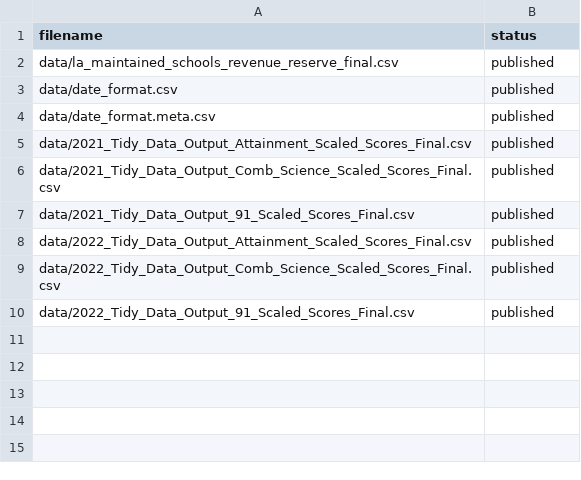
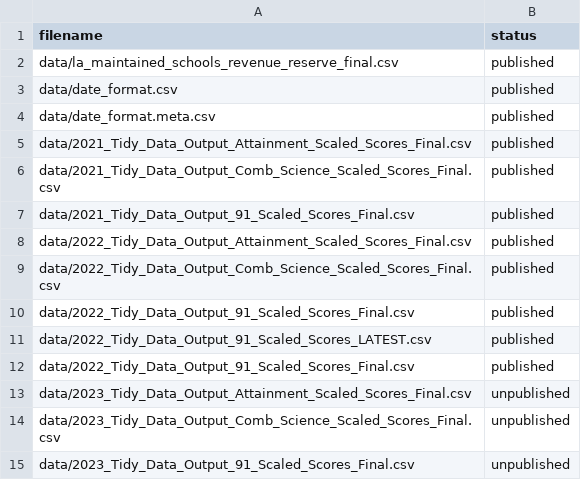
Before and after one commit to dfe-analytical-services/Transition-matrices-dashboard, a CSV file: datafiles_log.csv, drawn as a sheet.

Commit message:
2023 provisional

```diff
--- a/datafiles_log.csv
+++ b/datafiles_log.csv
@@ -10 +10,6 @@ data/2022_Tidy_Data_Output_Comb_Science_Scaled_Scores_Final.csv,published
 data/2022_Tidy_Data_Output_91_Scaled_Scores_Final.csv,published
+data/2022_Tidy_Data_Output_91_Scaled_Scores_LATEST.csv,published
+data/2022_Tidy_Data_Output_91_Scaled_Scores_Final.csv,published
+data/2023_Tidy_Data_Output_Attainment_Scaled_Scores_Final.csv,unpublished
+data/2023_Tidy_Data_Output_Comb_Science_Scaled_Scores_Final.csv,unpublished
+data/2023_Tidy_Data_Output_91_Scaled_Scores_Final.csv,unpublished
```
